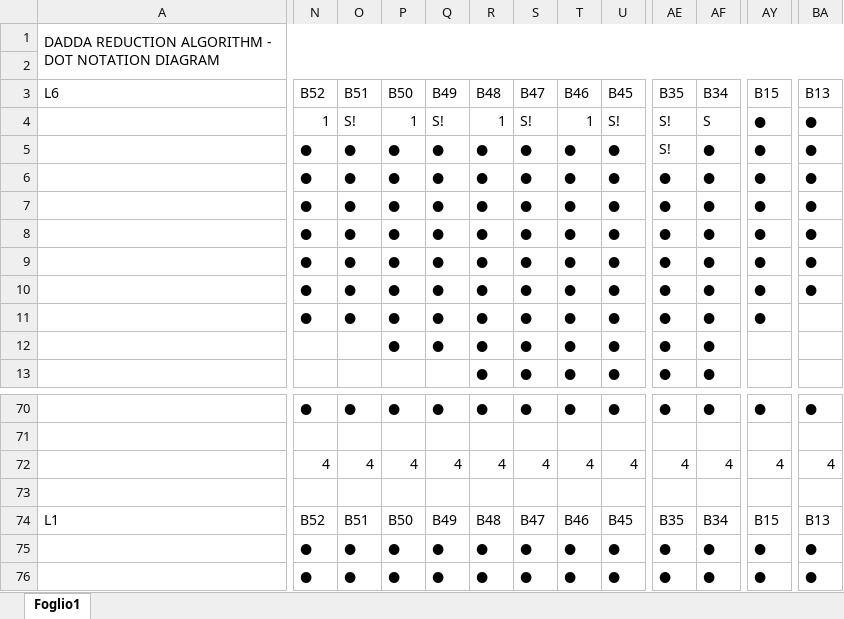
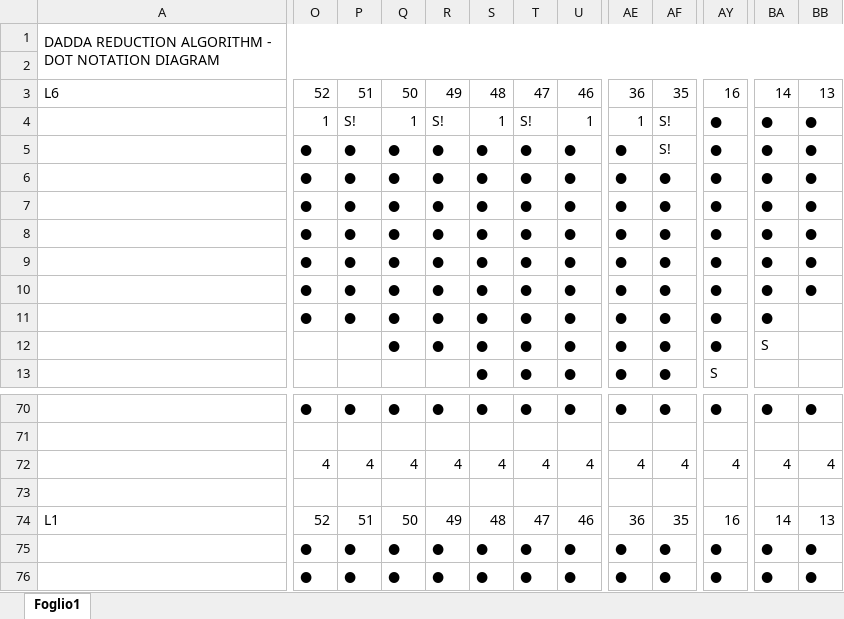
Before and after one commit to Luigi2898/Laboratori-ISA, an Excel workbook: Lab2/dot_diag_dadda.xlsx, sheet Foglio1, drawn as a sheet; only a part is shown, gaps mark what is left out; values as stored, in another font and other column widths than the file's, no cell formats; charts and pictures not drawn; removed rows and columns are numbered as before the commit, all else as after; rows hold the shown columns only; the diff covers the shown part only; the diff names each change by its address in the sheet, - before the commit and + after, or states it on an @@ line.

```diff
--- a/Lab2/dot_diag_dadda.xlsx (sheet Foglio1)
+++ b/Lab2/dot_diag_dadda.xlsx (sheet Foglio1)
-column N, rows 4-11: 1 | ● | ● | ● | ● | ● | ● | ●; rows 70-72: ● |  | 4; rows 75-76: ● | ●
+column BB, rows 4-10: all ●; rows 70-72: ● |  | 4; rows 75-76: ● | ●
-row 3: L6 | B52 | B51 | B50 | B49 | B48 | B47 | B46 | B45 | B35 | B34 | B15 | B13
+row 3: L6 | 52 | 51 | 50 | 49 | 48 | 47 | 46 | 36 | 35 | 16 | 14 | 13
-O4: S!
+O4: 1
-P4: 1
+P4: S!
-Q4: S!
+Q4: 1
-R4: 1
+R4: S!
-S4: S!
+S4: 1
-T4: 1
+T4: S!
-U4: S!
+U4: 1
-AE4: S!
+AE4: 1
-AF4: S
+AF4: S!
-AE5: S!
+AE5: ●
-AF5: ●
+AF5: S!
-BA11: (empty)
+BA11: ●
-P12: ●
+P12: (empty)
-AY12: (empty)
+AY12: ●
-BA12: (empty)
+BA12: S
-R13: ●
+R13: (empty)
-AY13: (empty)
+AY13: S
-row 74: L1 | B52 | B51 | B50 | B49 | B48 | B47 | B46 | B45 | B35 | B34 | B15 | B13
+row 74: L1 | 52 | 51 | 50 | 49 | 48 | 47 | 46 | 36 | 35 | 16 | 14 | 13
```
Also changed, not shown: 5 added rows, 6 removed rows, 1 added column and 251 edited cells elsewhere in this sheet, cell formats, formulas that keep their value, charts or pictures, 7 other files.
